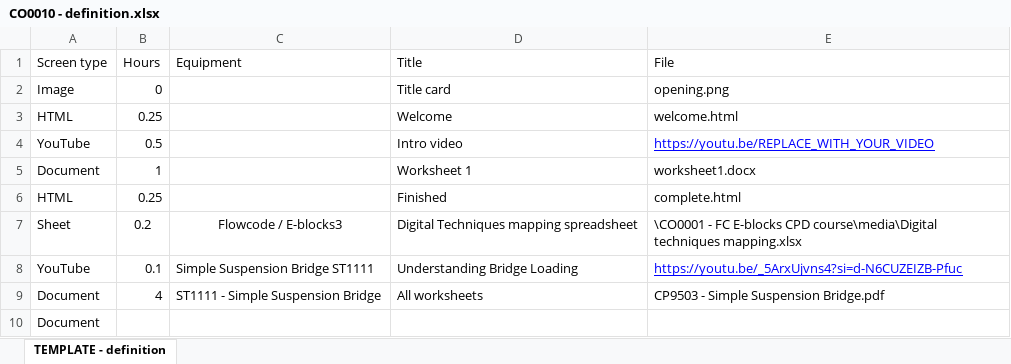
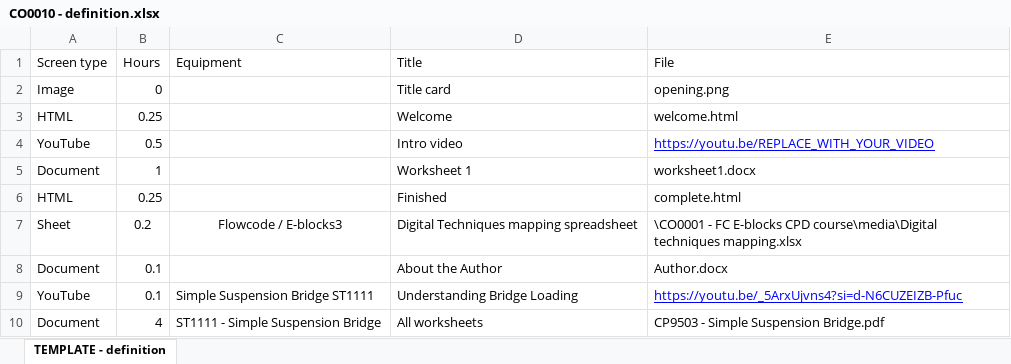
Before and after one commit to Holopoint1/matrix-course-viewer, an Excel workbook: content/CO0010/CO0010 - definition.xlsx, sheet TEMPLATE - definition, drawn as a sheet; values as stored, in another font and other column widths than the file's, no borders; charts and pictures not drawn; removed rows and columns are numbered as before the commit, all else as after; the diff names each change by its address in the sheet, - before the commit and + after, or states it on an @@ line.

```diff
--- a/content/CO0010/CO0010 - definition.xlsx (sheet TEMPLATE - definition)
+++ b/content/CO0010/CO0010 - definition.xlsx (sheet TEMPLATE - definition)
+row 8: Document | 0.1 |  | About the Author | Author.docx
-row 10: Document
```
Also changed, not shown: 3 other files.
